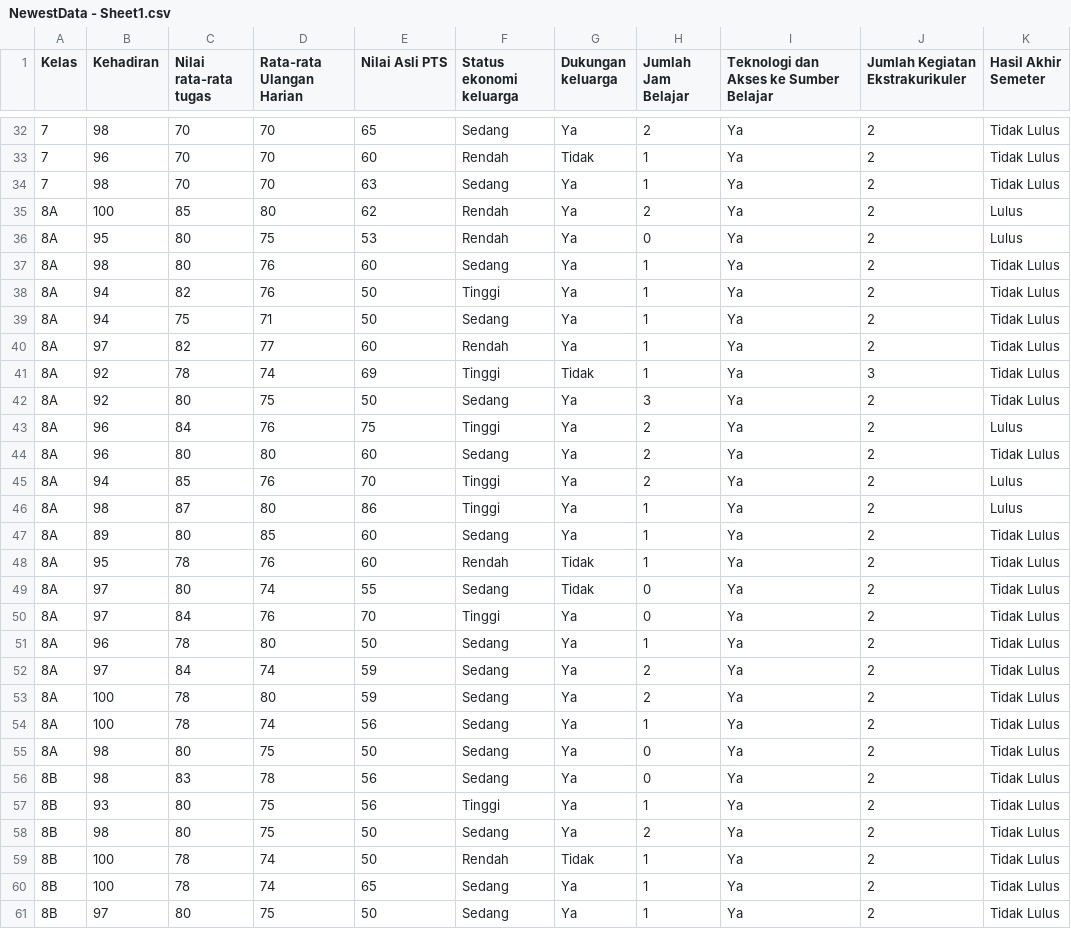
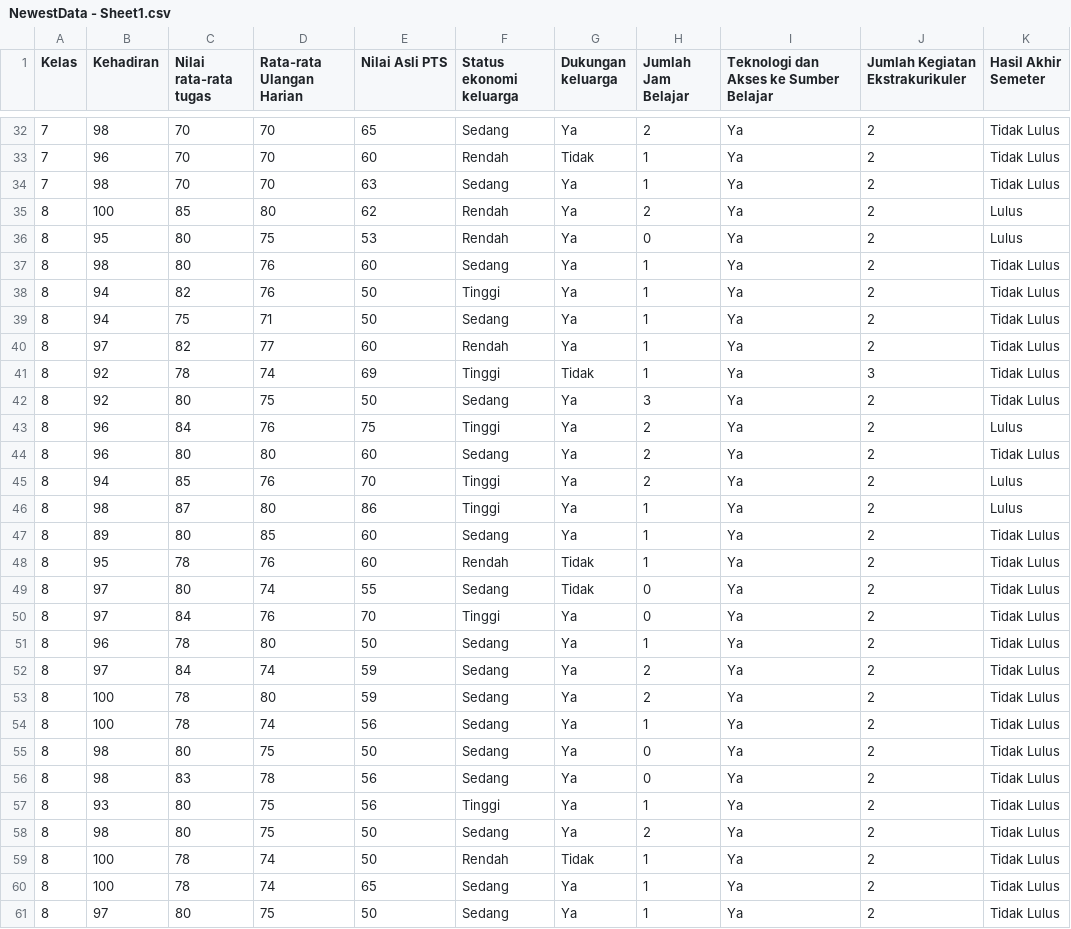
Before and after one commit to heniturnip/Regresi, a CSV file: NewestData - Sheet1.csv, drawn as a sheet; only a part is shown, gaps mark what is left out; the diff covers the shown part only.

Commit message:
Update NewestData - Sheet1.csv

```diff
--- a/NewestData - Sheet1.csv
+++ b/NewestData - Sheet1.csv
@@ -34,28 +34,28 @@ Kelas,Kehadiran,Nilai rata-rata tugas,Rata-rata Ulangan Harian,Nilai Asli PTS,St
 7,98,70,70,63,Sedang,Ya,1,Ya,2,Tidak Lulus
-8A,100,85,80,62,Rendah,Ya,2,Ya,2,Lulus
-8A,95,80,75,53,Rendah,Ya,0,Ya,2,Lulus
-8A,98,80,76,60,Sedang,Ya,1,Ya,2,Tidak Lulus
-8A,94,82,76,50,Tinggi,Ya,1,Ya,2,Tidak Lulus
-8A,94,75,71,50,Sedang,Ya,1,Ya,2,Tidak Lulus
-8A,97,82,77,60,Rendah,Ya,1,Ya,2,Tidak Lulus
-8A,92,78,74,69,Tinggi,Tidak,1,Ya,3,Tidak Lulus
-8A,92,80,75,50,Sedang,Ya,3,Ya,2,Tidak Lulus
-8A,96,84,76,75,Tinggi,Ya,2,Ya,2,Lulus
-8A,96,80,80,60,Sedang,Ya,2,Ya,2,Tidak Lulus
-8A,94,85,76,70,Tinggi,Ya,2,Ya,2,Lulus
-8A,98,87,80,86,Tinggi,Ya,1,Ya,2,Lulus
-8A,89,80,85,60,Sedang,Ya,1,Ya,2,Tidak Lulus
-8A,95,78,76,60,Rendah,Tidak,1,Ya,2,Tidak Lulus
-8A,97,80,74,55,Sedang,Tidak,0,Ya,2,Tidak Lulus
-8A,97,84,76,70,Tinggi,Ya,0,Ya,2,Tidak Lulus
-8A,96,78,80,50,Sedang,Ya,1,Ya,2,Tidak Lulus
-8A,97,84,74,59,Sedang,Ya,2,Ya,2,Tidak Lulus
-8A,100,78,80,59,Sedang,Ya,2,Ya,2,Tidak Lulus
-8A,100,78,74,56,Sedang,Ya,1,Ya,2,Tidak Lulus
-8A,98,80,75,50,Sedang,Ya,0,Ya,2,Tidak Lulus
-8B,98,83,78,56,Sedang,Ya,0,Ya,2,Tidak Lulus
-8B,93,80,75,56,Tinggi,Ya,1,Ya,2,Tidak Lulus
-8B,98,80,75,50,Sedang,Ya,2,Ya,2,Tidak Lulus
-8B,100,78,74,50,Rendah,Tidak,1,Ya,2,Tidak Lulus
-8B,100,78,74,65,Sedang,Ya,1,Ya,2,Tidak Lulus
-8B,97,80,75,50,Sedang,Ya,1,Ya,2,Tidak Lulus
+8,100,85,80,62,Rendah,Ya,2,Ya,2,Lulus
+8,95,80,75,53,Rendah,Ya,0,Ya,2,Lulus
+8,98,80,76,60,Sedang,Ya,1,Ya,2,Tidak Lulus
+8,94,82,76,50,Tinggi,Ya,1,Ya,2,Tidak Lulus
+8,94,75,71,50,Sedang,Ya,1,Ya,2,Tidak Lulus
+8,97,82,77,60,Rendah,Ya,1,Ya,2,Tidak Lulus
+8,92,78,74,69,Tinggi,Tidak,1,Ya,3,Tidak Lulus
+8,92,80,75,50,Sedang,Ya,3,Ya,2,Tidak Lulus
+8,96,84,76,75,Tinggi,Ya,2,Ya,2,Lulus
+8,96,80,80,60,Sedang,Ya,2,Ya,2,Tidak Lulus
+8,94,85,76,70,Tinggi,Ya,2,Ya,2,Lulus
+8,98,87,80,86,Tinggi,Ya,1,Ya,2,Lulus
+8,89,80,85,60,Sedang,Ya,1,Ya,2,Tidak Lulus
+8,95,78,76,60,Rendah,Tidak,1,Ya,2,Tidak Lulus
+8,97,80,74,55,Sedang,Tidak,0,Ya,2,Tidak Lulus
+8,97,84,76,70,Tinggi,Ya,0,Ya,2,Tidak Lulus
+8,96,78,80,50,Sedang,Ya,1,Ya,2,Tidak Lulus
+8,97,84,74,59,Sedang,Ya,2,Ya,2,Tidak Lulus
+8,100,78,80,59,Sedang,Ya,2,Ya,2,Tidak Lulus
+8,100,78,74,56,Sedang,Ya,1,Ya,2,Tidak Lulus
+8,98,80,75,50,Sedang,Ya,0,Ya,2,Tidak Lulus
+8,98,83,78,56,Sedang,Ya,0,Ya,2,Tidak Lulus
+8,93,80,75,56,Tinggi,Ya,1,Ya,2,Tidak Lulus
+8,98,80,75,50,Sedang,Ya,2,Ya,2,Tidak Lulus
+8,100,78,74,50,Rendah,Tidak,1,Ya,2,Tidak Lulus
+8,100,78,74,65,Sedang,Ya,1,Ya,2,Tidak Lulus
+8,97,80,75,50,Sedang,Ya,1,Ya,2,Tidak Lulus
```
Also changed, not shown: 11 edited cells elsewhere in this file.
